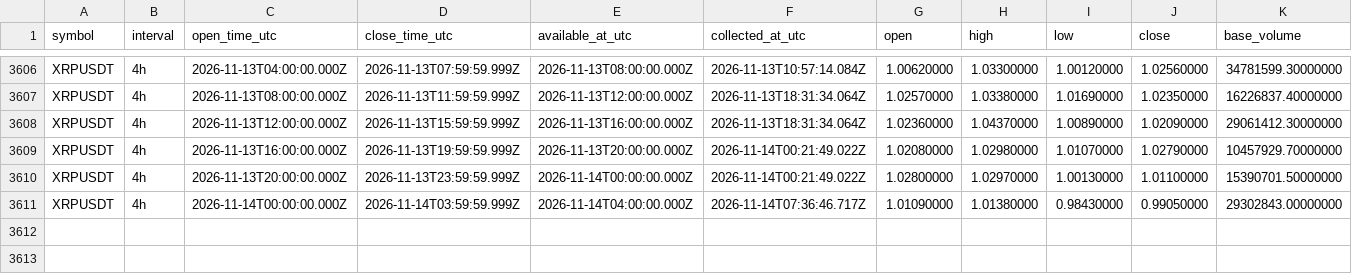
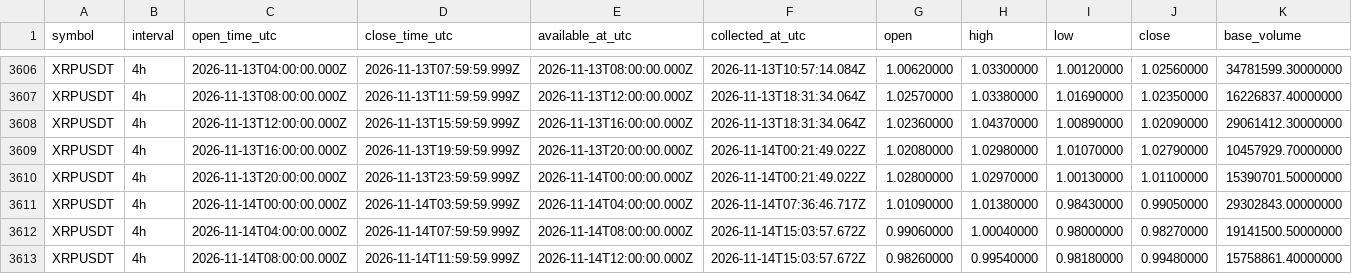
Before and after one commit to Tontsa128/-ai-trading-pro, a CSV file: historical-data/binance/XRPUSDT/4h.csv, drawn as a sheet; only a part is shown, gaps mark what is left out; rows hold the shown columns only; the diff names each change by its address in the sheet, - before the commit and + after, or states it on an @@ line.

```diff
--- a/historical-data/binance/XRPUSDT/4h.csv
+++ b/historical-data/binance/XRPUSDT/4h.csv
+row 3612: XRPUSDT | 4h | 2026-11-14T04:00:00.000Z | 2026-11-14T07:59:59.999Z | 2026-11-14T08:00:00.000Z | 2026-11-14T15:03:57.672Z | 0.99060000 | 1.00040000 | 0.98000000 | 0.98270000 | 19141500.50000000
+row 3613: XRPUSDT | 4h | 2026-11-14T08:00:00.000Z | 2026-11-14T11:59:59.999Z | 2026-11-14T12:00:00.000Z | 2026-11-14T15:03:57.672Z | 0.98260000 | 0.99540000 | 0.98180000 | 0.99480000 | 15758861.40000000
```
Also changed, not shown: historical-data/binance/BNBUSDT/4h.csv, historical-data/binance/BTCUSDT/4h.csv, 12 other files.
